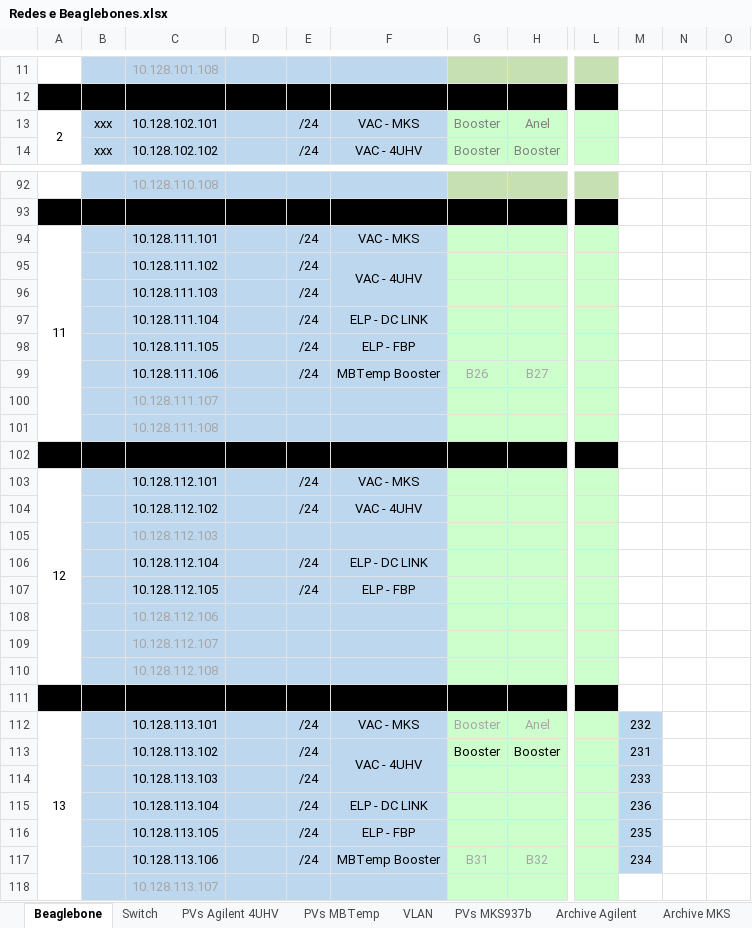
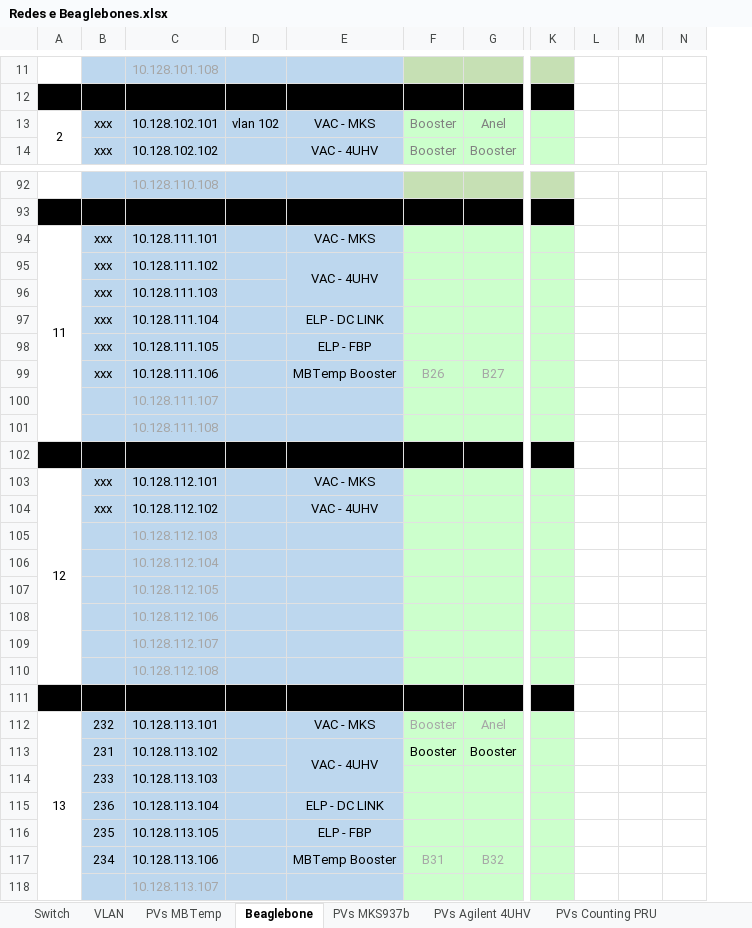
Before and after one commit to lnls-sirius/pydm-opi, an Excel workbook: Redes e Beaglebones.xlsx, sheet Beaglebone, drawn as a sheet; only a part is shown, gaps mark what is left out; values as stored, in another font and other column widths than the file's, no borders; removed rows and columns are numbered as before the commit, all else as after; the diff covers the shown part only; the diff names each change by its address in the sheet, - before the commit and + after, or states it on an @@ line.

```diff
--- a/Redes e Beaglebones.xlsx (sheet Beaglebone)
+++ b/Redes e Beaglebones.xlsx (sheet Beaglebone)
@@ sheet tab hidden: Archive Agilent @@
@@ sheet tab hidden: Archive MKS @@
+sheet tab: PVs Counting PRU
@@ sheet tab order changed: Switch | VLAN | PVs MBTemp | Beaglebone | PVs MKS937b | PVs Agilent 4UHV | PVs Counting PRU @@
-column E, rows 13-14: /24 | /24; rows 94-117: /24 | /24 | /24 | /24 | /24 | /24 |  |  |  | /24 | /24 |  | /24 | /24 |  |  |  |  | /24 | /24 | /24 | /24 | /24 | /24
-column M, rows 112-117: 232 | 231 | 233 | 236 | 235 | 234
+column L, empty
-column O, empty
+column N, empty
-D13: (empty)
+D13: vlan 102
-B94:B99: (empty)
+B94:B99: xxx
-B103:B104: (empty)
+B103:B104: xxx
-C106:C107 text colour: black
+C106:C107 text colour: #A6A6A6
-E106: ELP - DC LINK
+E106: (empty)
-E107: ELP - FBP
+E107: (empty)
-B112: (empty)
+B112: 232
-B113: (empty)
+B113: 231
-B114: (empty)
+B114: 233
-B115: (empty)
+B115: 236
-B116: (empty)
+B116: 235
-B117: (empty)
+B117: 234
```
Also changed, not shown: 12 edited cells and cell formats elsewhere in this sheet, sheet PVs Agilent 4UHV, sheet Switch.
